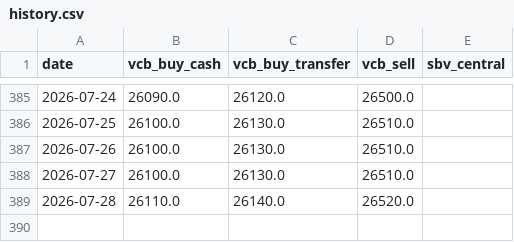
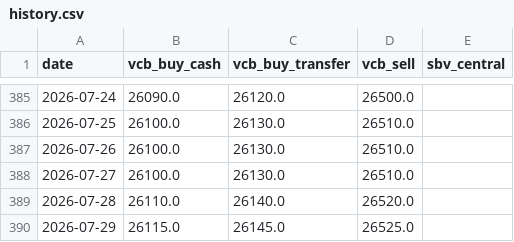
Before and after one commit to Quang-Dobe/Agents-VietName-Finance-Dashboard, a CSV file: data/fx/history.csv, drawn as a sheet; only a part is shown, gaps mark what is left out; the diff names each change by its address in the sheet, - before the commit and + after, or states it on an @@ line.

```diff
--- a/data/fx/history.csv
+++ b/data/fx/history.csv
+row 390: 2026-07-29 | 26115.0 | 26145.0 | 26525.0
```
Also changed, not shown: data/gold/history.csv, 2 other files.
